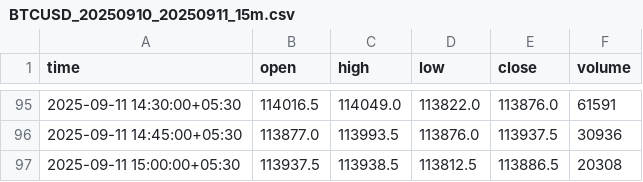
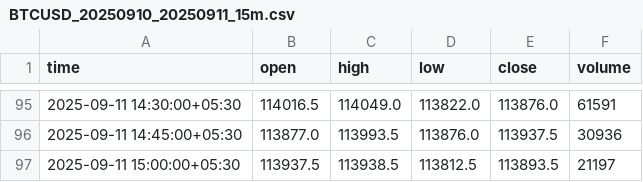
Before and after one commit to profit-adda-web/Chartbot, a CSV file: CSV/BTCUSD_20250910_20250911_15m.csv, drawn as a sheet; only a part is shown, gaps mark what is left out.

```diff
--- a/CSV/BTCUSD_20250910_20250911_15m.csv
+++ b/CSV/BTCUSD_20250910_20250911_15m.csv
@@ -96,2 +96,2 @@ time,open,high,low,close,volume
 2025-09-11 14:45:00+05:30,113877.0,113993.5,113876.0,113937.5,30936
-2025-09-11 15:00:00+05:30,113937.5,113938.5,113812.5,113886.5,20308
+2025-09-11 15:00:00+05:30,113937.5,113938.5,113812.5,113893.5,21197
```
